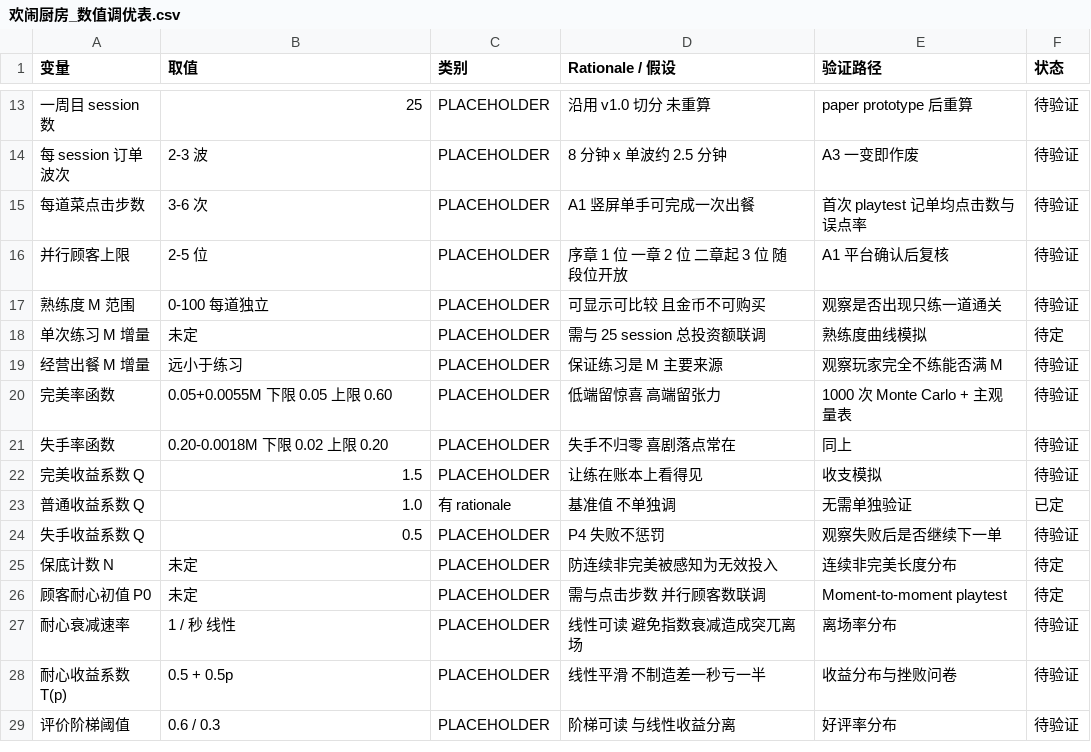
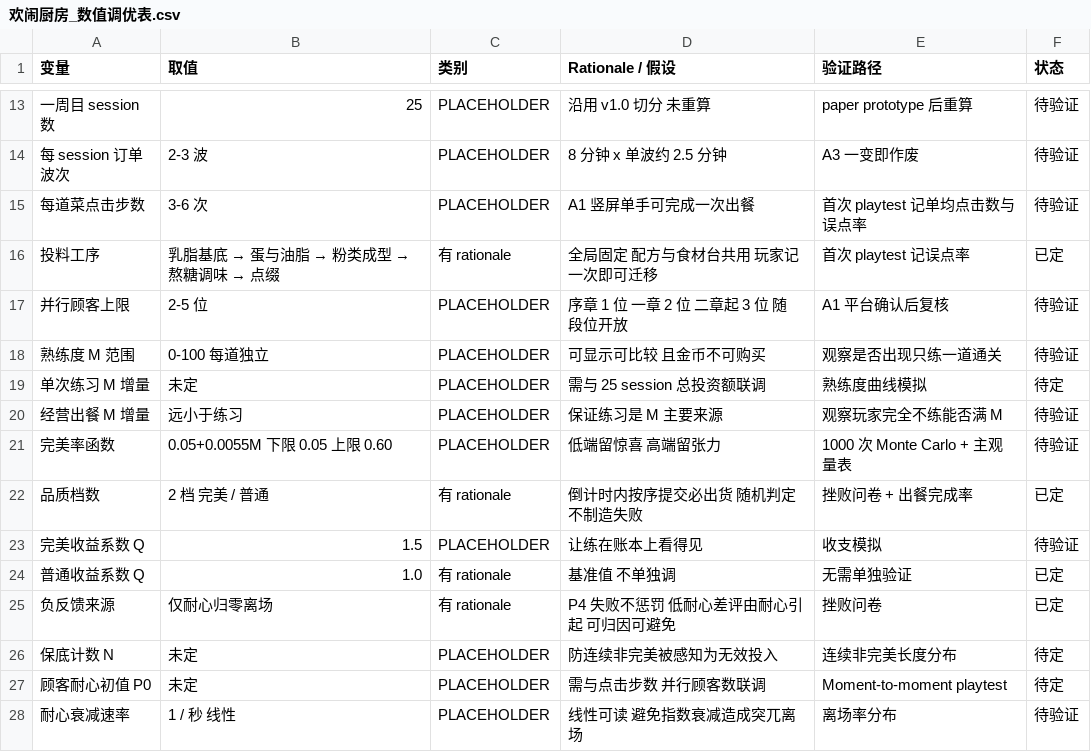
Before and after one commit to iotyunhe/Game-Joyful-Kitchen, a CSV file: output/欢闹厨房_数值调优表.csv, drawn as a sheet; only a part is shown, gaps mark what is left out; the shorter side is filled out with more unchanged rows.

```diff
--- a/output/欢闹厨房_数值调优表.csv
+++ b/output/欢闹厨房_数值调优表.csv
@@ -15,2 +15,3 @@
 每道菜点击步数,3-6 次,PLACEHOLDER,A1 竖屏单手可完成一次出餐,首次 playtest 记单均点击数与误点率,待验证
+投料工序,乳脂基底 → 蛋与油脂 → 粉类成型 → 熬糖调味 → 点缀,有 rationale,全局固定 配方与食材台共用 玩家记一次即可迁移,首次 playtest 记误点率,已定
 并行顾客上限,2-5 位,PLACEHOLDER,序章 1 位 一章 2 位 二章起 3 位 随段位开放,A1 平台确认后复核,待验证
@@ -20,6 +21,6 @@
 完美率函数,0.05+0.0055M 下限 0.05 上限 0.60,PLACEHOLDER,低端留惊喜 高端留张力,1000 次 Monte Carlo + 主观量表,待验证
-失手率函数,0.20-0.0018M 下限 0.02 上限 0.20,PLACEHOLDER,失手不归零 喜剧落点常在,同上,待验证
+品质档数,2 档 完美 / 普通,有 rationale,倒计时内按序提交必出货 随机判定不制造失败,挫败问卷 + 出餐完成率,已定
 完美收益系数 Q,1.5,PLACEHOLDER,让练在账本上看得见,收支模拟,待验证
 普通收益系数 Q,1.0,有 rationale,基准值 不单独调,无需单独验证,已定
-失手收益系数 Q,0.5,PLACEHOLDER,P4 失败不惩罚,观察失败后是否继续下一单,待验证
+负反馈来源,仅耐心归零离场,有 rationale,P4 失败不惩罚 低耐心差评由耐心引起 可归因可避免,挫败问卷,已定
 保底计数 N,未定,PLACEHOLDER,防连续非完美被感知为无效投入,连续非完美长度分布,待定
```
Also changed, not shown: 6 other files.
